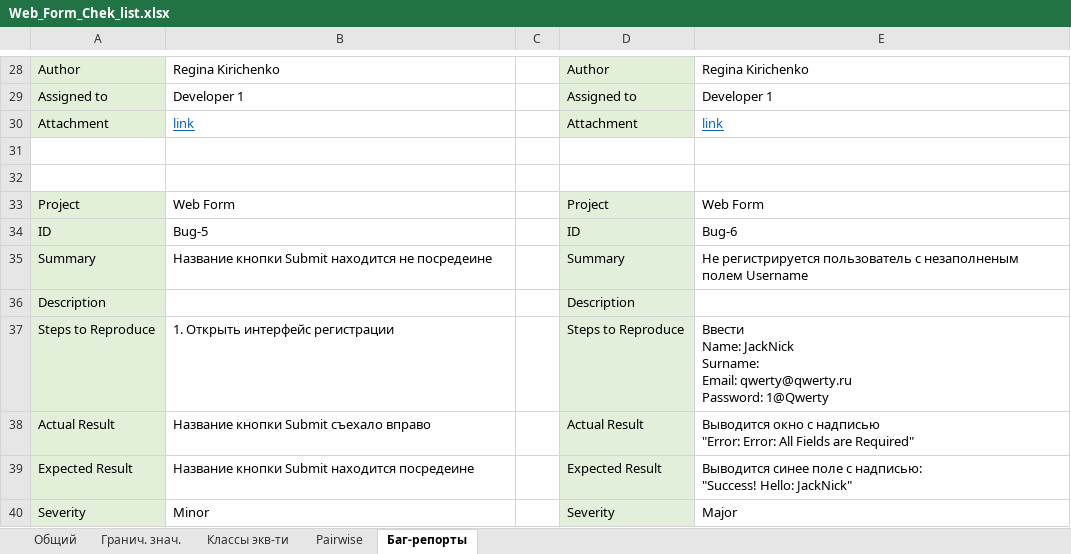
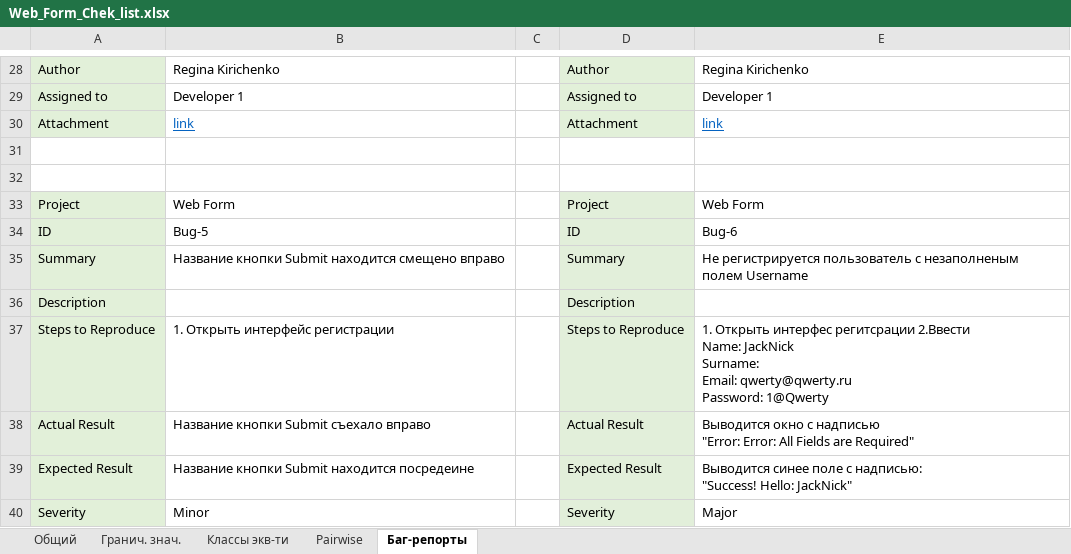
Before and after one commit to regakirush/Web-Form-Testing, an Excel workbook: Web_Form_Chek_list.xlsx, sheet Баг-репорты, drawn as a sheet; only a part is shown, gaps mark what is left out; values as stored, in another font and other column widths than the file's, no borders; ↵ is a line break in a cell; the diff covers the shown part only; the diff names each change by its address in the sheet, - before the commit and + after, or states it on an @@ line.

```diff
--- a/Web_Form_Chek_list.xlsx (sheet Баг-репорты)
+++ b/Web_Form_Chek_list.xlsx (sheet Баг-репорты)
-B35: …Submit находится не посредеине
+B35: …Submit находится смещено вправо
-E37: Ввести ↵ Name: JackNick…
+E37: 1. Открыть интерфес регитсрации 2.Ввести ↵ Name: JackNick…
```
Also changed, not shown: 9 edited cells elsewhere in this sheet, sheet Классы экв-ти, sheet Pairwise, sheet Гранич. знач., sheet Общий.
